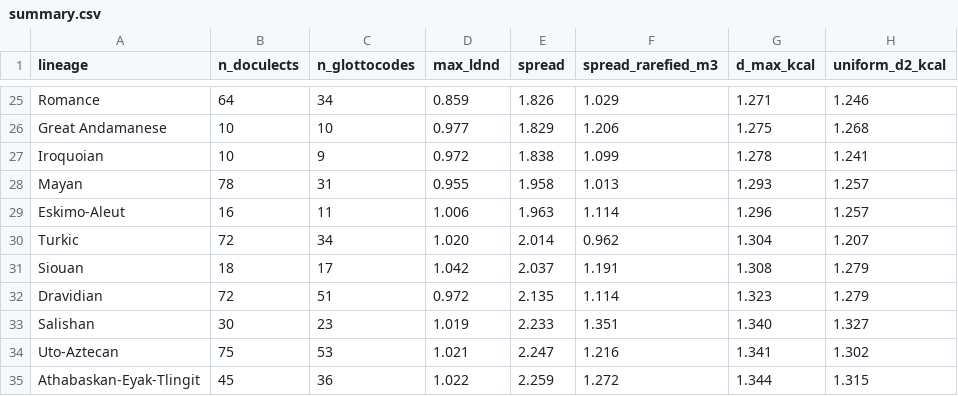
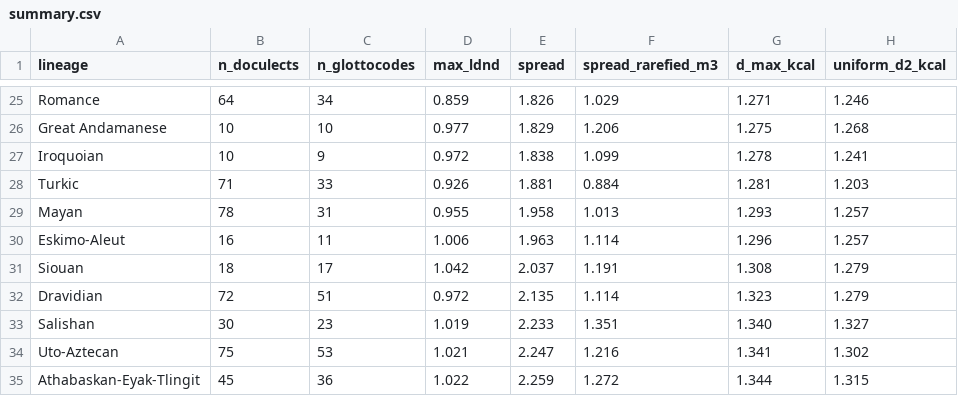
Before and after one commit to iwsfutcmd/lingustic-diversity, a CSV file: results/summary.csv, drawn as a sheet; only a part is shown, gaps mark what is left out; removed rows and columns are numbered as before the commit, all else as after; the diff names each change by its address in the sheet, - before the commit and + after, or states it on an @@ line.

```diff
--- a/results/summary.csv
+++ b/results/summary.csv
+row 28: Turkic | 71 | 33 | 0.926 | 1.881 | 0.884 | 1.281 | 1.203
-row 30: Turkic | 72 | 34 | 1.020 | 2.014 | 0.962 | 1.304 | 1.207
```
Also changed, not shown: results/cross_family.csv, results/ldnd_Turkic.tsv, 12 other files.
